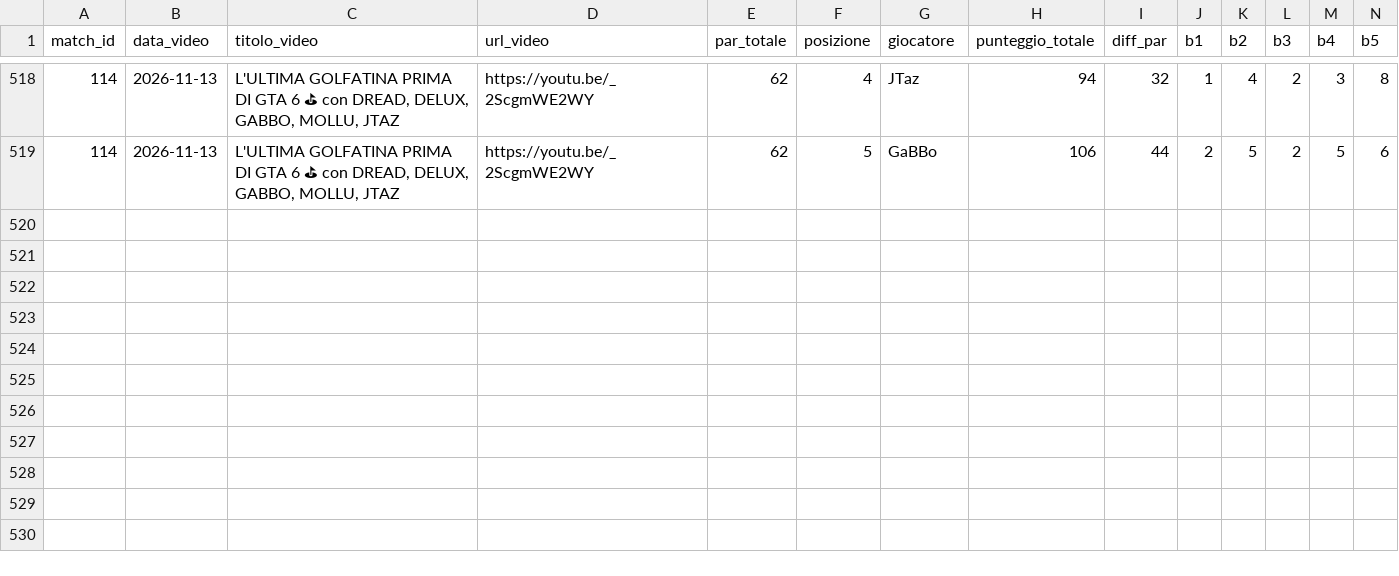
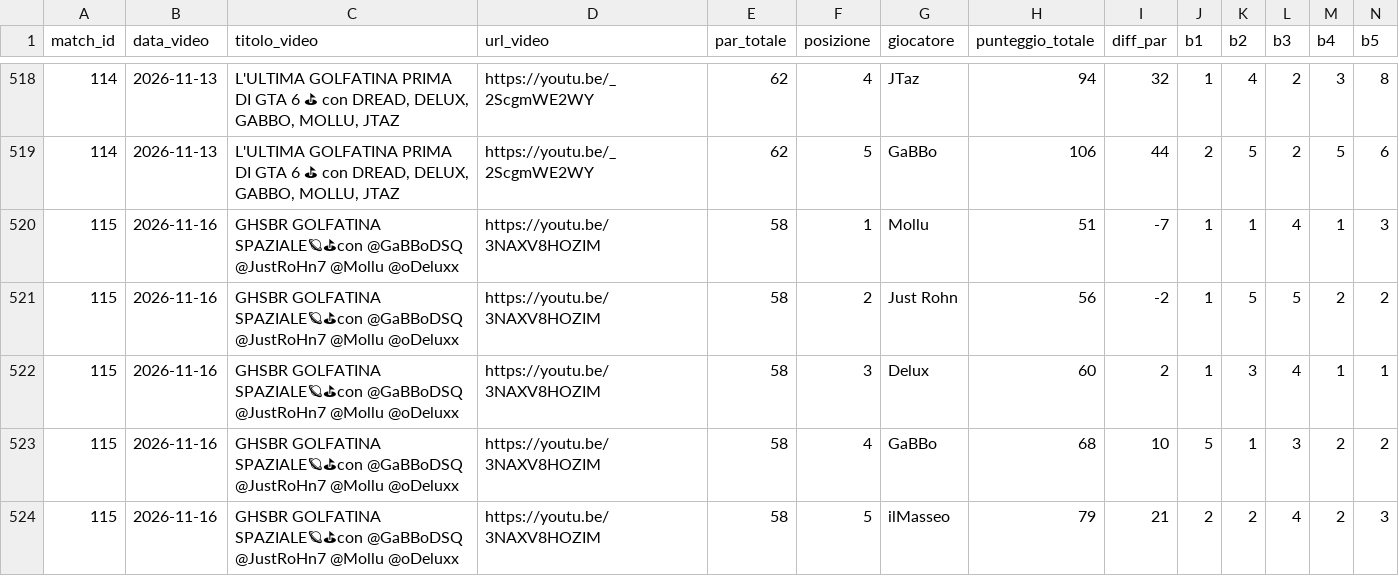
Before and after one commit to Massimilianociconte/golfatine, a CSV file: golfatine_clean.csv, drawn as a sheet; only a part is shown, gaps mark what is left out; rows hold the shown columns only; the diff names each change by its address in the sheet, - before the commit and + after, or states it on an @@ line.

Commit message:
feat: golfatina #115 – GHSBR GOLFATINA SPAZIALE🪐⛳con @GaBBoDSQ @JustRoHn7 @Mollu @oDeluxx (2026-11-16) + forecast TimesFM #116
Automated by scripts/auto_youtube_golfatina.py

```diff
--- a/golfatine_clean.csv
+++ b/golfatine_clean.csv
+row 520: 115 | 2026-11-16 | GHSBR GOLFATINA SPAZIALE🪐⛳con @GaBBoDSQ @JustRoHn7 @Mollu @oDeluxx | https://youtu.be/3NAXV8HOZIM | 58 | 1 | Mollu | 51 | -7 | 1 | 1 | 4 | 1 | 3
+row 521: 115 | 2026-11-16 | GHSBR GOLFATINA SPAZIALE🪐⛳con @GaBBoDSQ @JustRoHn7 @Mollu @oDeluxx | https://youtu.be/3NAXV8HOZIM | 58 | 2 | Just Rohn | 56 | -2 | 1 | 5 | 5 | 2 | 2
+row 522: 115 | 2026-11-16 | GHSBR GOLFATINA SPAZIALE🪐⛳con @GaBBoDSQ @JustRoHn7 @Mollu @oDeluxx | https://youtu.be/3NAXV8HOZIM | 58 | 3 | Delux | 60 | 2 | 1 | 3 | 4 | 1 | 1
+row 523: 115 | 2026-11-16 | GHSBR GOLFATINA SPAZIALE🪐⛳con @GaBBoDSQ @JustRoHn7 @Mollu @oDeluxx | https://youtu.be/3NAXV8HOZIM | 58 | 4 | GaBBo | 68 | 10 | 5 | 1 | 3 | 2 | 2
+row 524: 115 | 2026-11-16 | GHSBR GOLFATINA SPAZIALE🪐⛳con @GaBBoDSQ @JustRoHn7 @Mollu @oDeluxx | https://youtu.be/3NAXV8HOZIM | 58 | 5 | ilMasseo | 79 | 21 | 2 | 2 | 4 | 2 | 3
```
Also changed, not shown: 8 other files.
